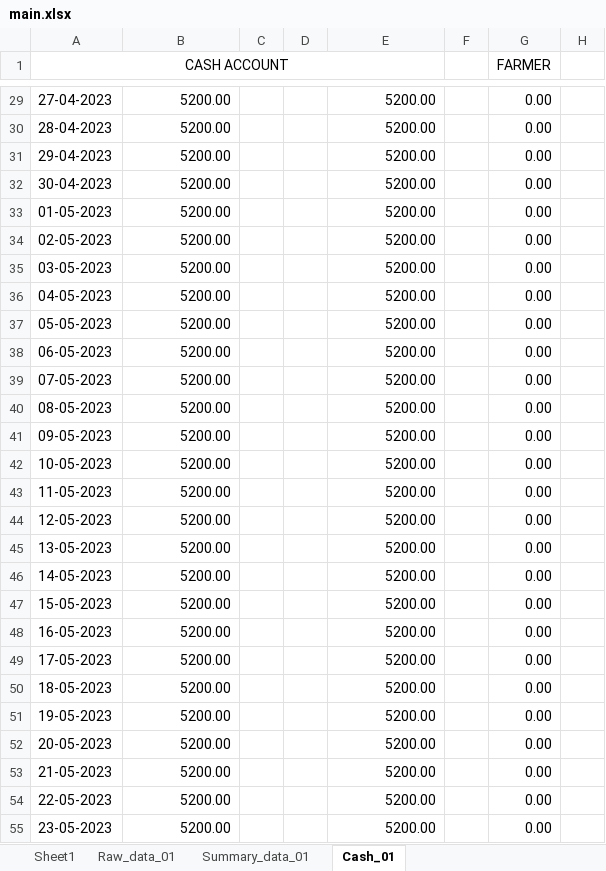
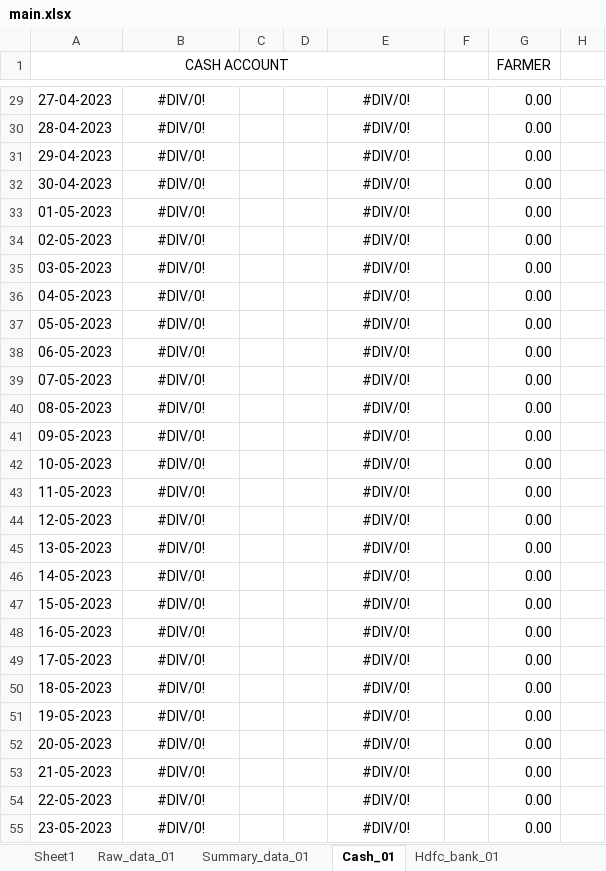
Before and after one commit to milanjakhaniya/expenses, an Excel workbook: main.xlsx, sheet Cash_01, drawn as a sheet; only a part is shown, gaps mark what is left out; values as stored, in another font and other column widths than the file's, no borders; 1 other sheet too large or unreadable and not compared; the diff covers the shown part only; the diff names each change by its address in the sheet, - before the commit and + after, or states it on an @@ line.

```diff
--- a/main.xlsx (sheet Cash_01)
+++ b/main.xlsx (sheet Cash_01)
+sheet tab: Hdfc_bank_01
-B29:B55 alignment: right
+B29:B55 alignment: center
-B29:B55: 5200.00
+B29:B55: #DIV/0!
-E29:E55: 5200.00
+E29:E55: #DIV/0!
-E29:E55 alignment: right
+E29:E55 alignment: center
```
Also changed, not shown: 694 edited cells and cell formats elsewhere in this sheet, sheet Summary_data_01, sheet Raw_data_01, other sheet tabs, 2 other files.
